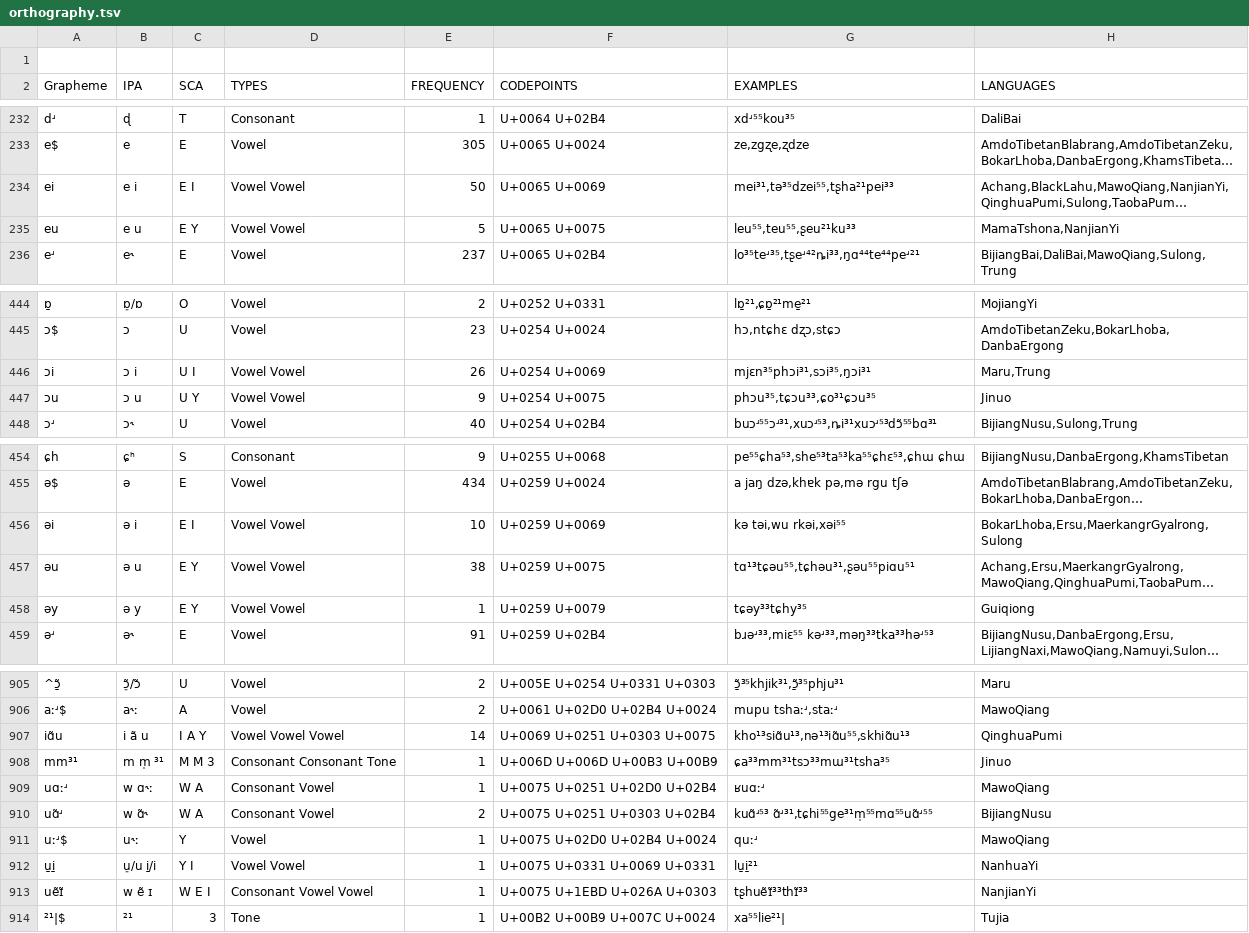
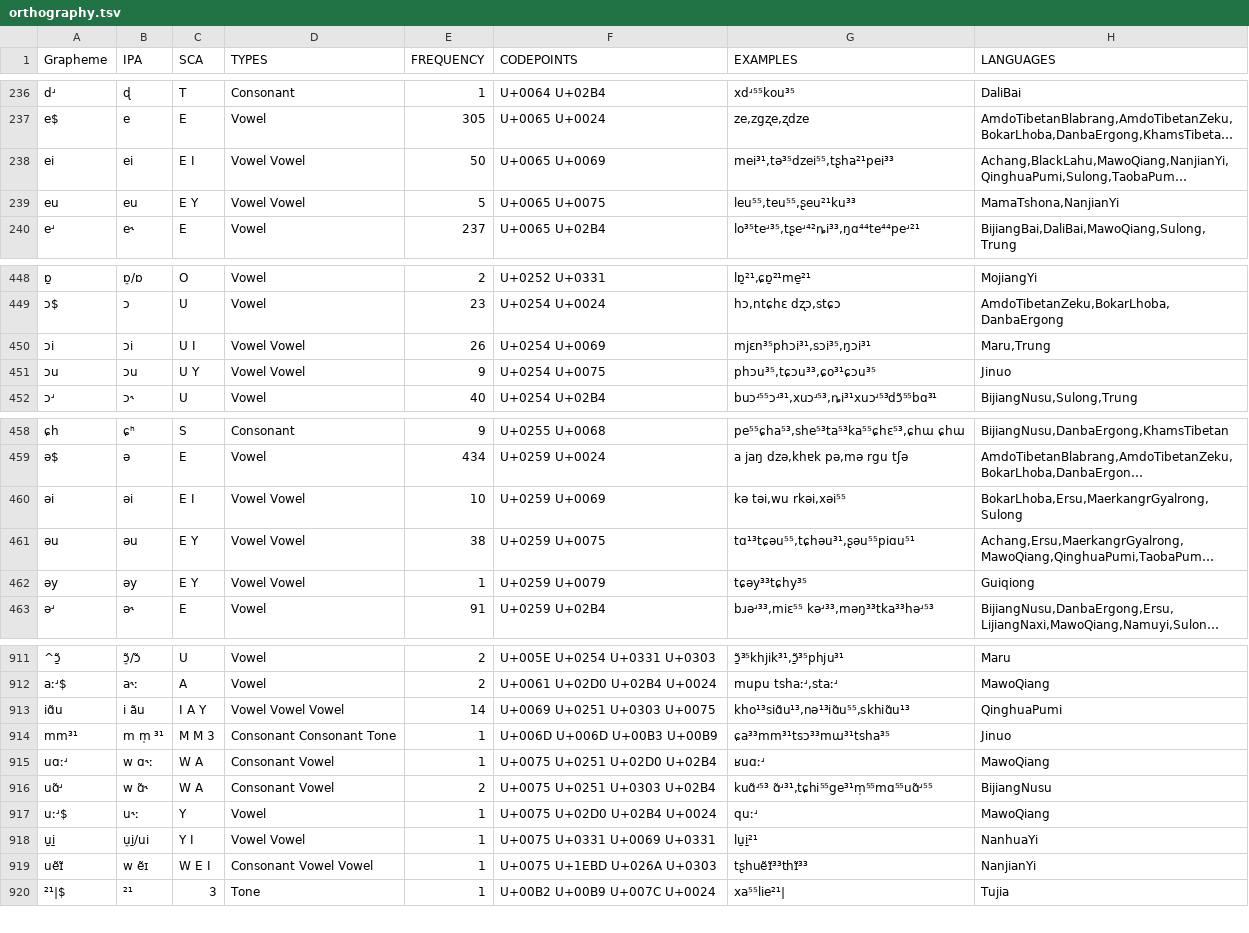
Before and after one commit to digling/gaotb, a TSV file: etc/orthography.tsv, drawn as a sheet; only a part is shown, gaps mark what is left out; long unchanged cells end in …; removed rows and columns are numbered as before the commit, all else as after; the diff covers the shown part only; the diff names each change by its address in the sheet, - before the commit and + after, or states it on an @@ line.

```diff
--- a/etc/orthography.tsv
+++ b/etc/orthography.tsv
-row 1: (empty)
-B238 (IPA): e i
+B238 (IPA): ei
-B239 (IPA): e u
+B239 (IPA): eu
-B450 (IPA): ɔ i
+B450 (IPA): ɔi
-B451 (IPA): ɔ u
+B451 (IPA): ɔu
-B460 (IPA): ə i
+B460 (IPA): əi
-B461 (IPA): ə u
+B461 (IPA): əu
-B462 (IPA): ə y
+B462 (IPA): əy
-B913 (IPA): i ã u
+B913 (IPA): i ãu
-B918 (IPA): u̠/u i̱/i
+B918 (IPA): u̠i̱/ui
-B919 (IPA): w ẽ ɪ
+B919 (IPA): w ẽɪ
```
Also changed, not shown: 7 added rows and 41 edited cells elsewhere in this file, 1 other file.
